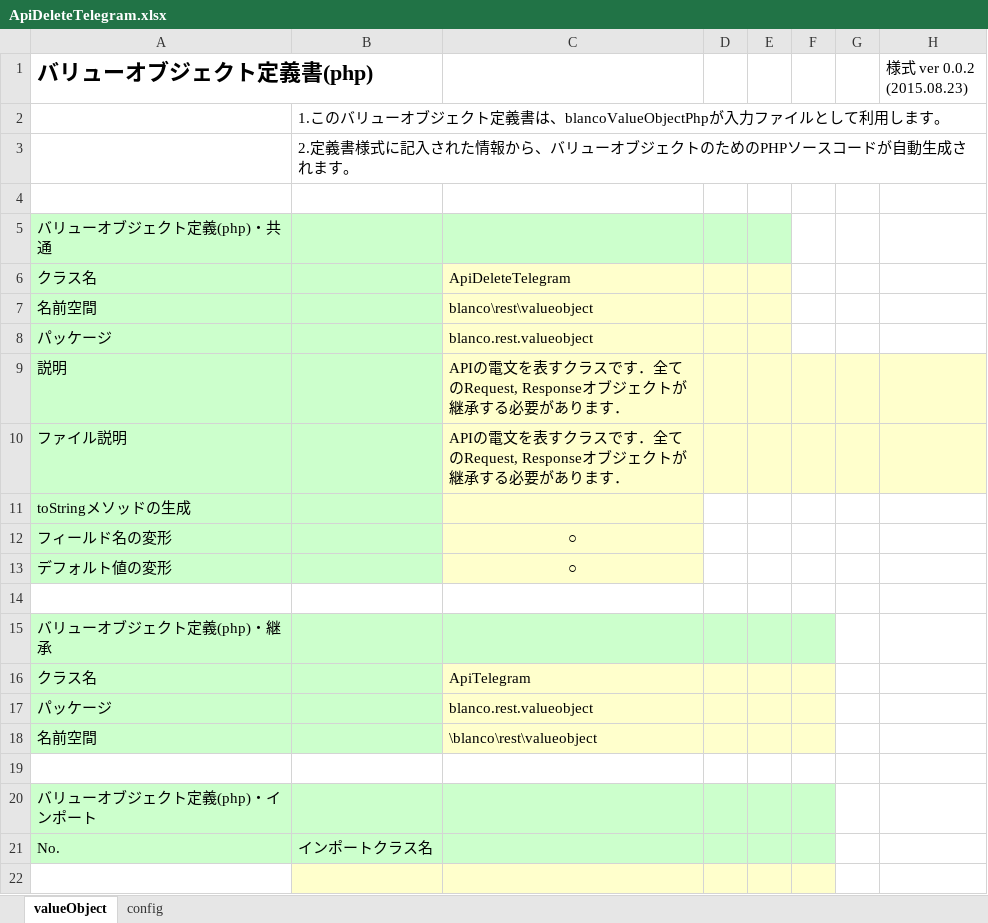
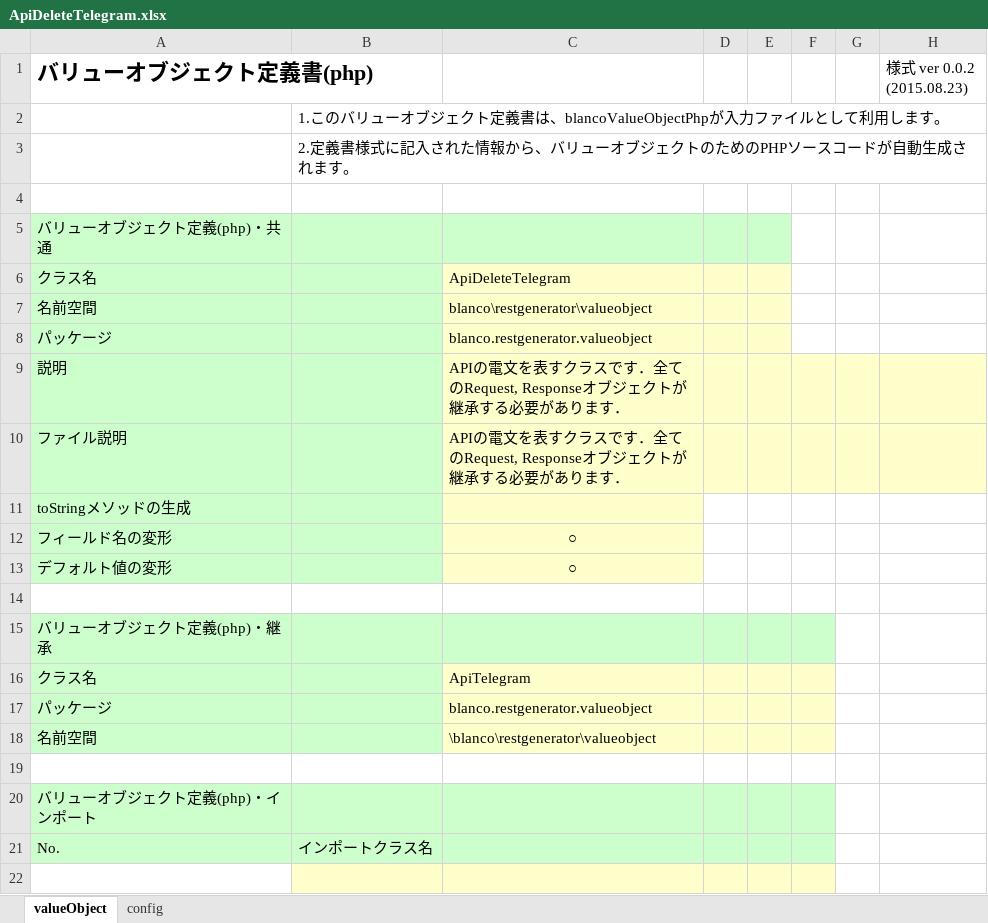
Before and after one commit to uedaueo/blancoRestGeneratorTs, an Excel workbook: meta/objects/ApiDeleteTelegram.xlsx, sheet valueObject, drawn as a sheet; only a part is shown; values as stored, in another font and other column widths than the file's, no borders; the diff names each change by its address in the sheet, - before the commit and + after, or states it on an @@ line.

```diff
--- a/meta/objects/ApiDeleteTelegram.xlsx (sheet valueObject)
+++ b/meta/objects/ApiDeleteTelegram.xlsx (sheet valueObject)
-C7: blanco\rest\valueobject
+C7: blanco\restgenerator\valueobject
-C8: blanco.rest.valueobject
+C8: blanco.restgenerator.valueobject
-C17: blanco.rest.valueobject
+C17: blanco.restgenerator.valueobject
-C18: \blanco\rest\valueobject
+C18: \blanco\restgenerator\valueobject
```
Also changed, not shown: meta/objects/ApiGetTelegram.xlsx, meta/objects/ApiPostTelegram.xlsx, 32 other files.
